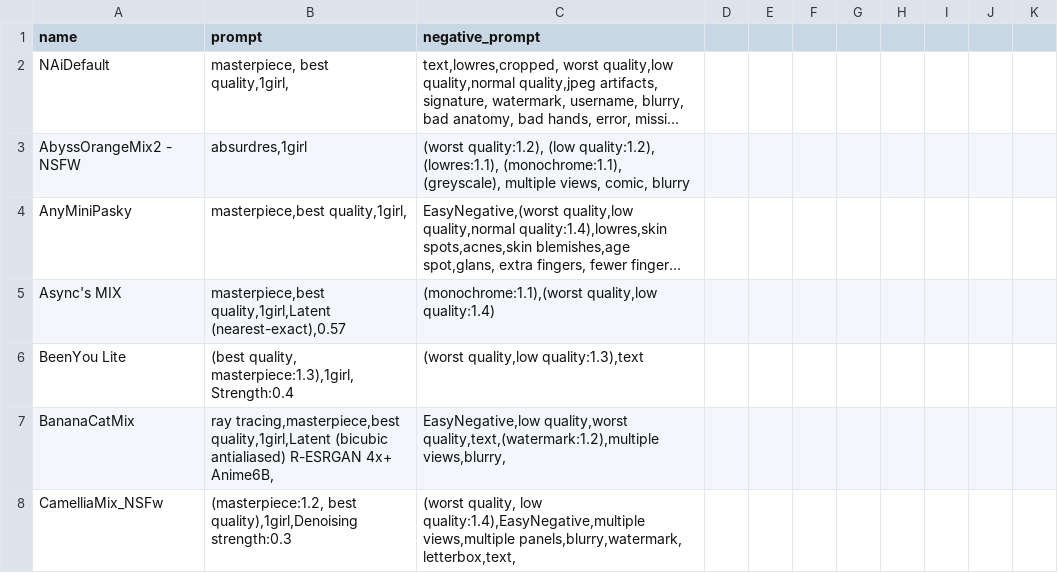
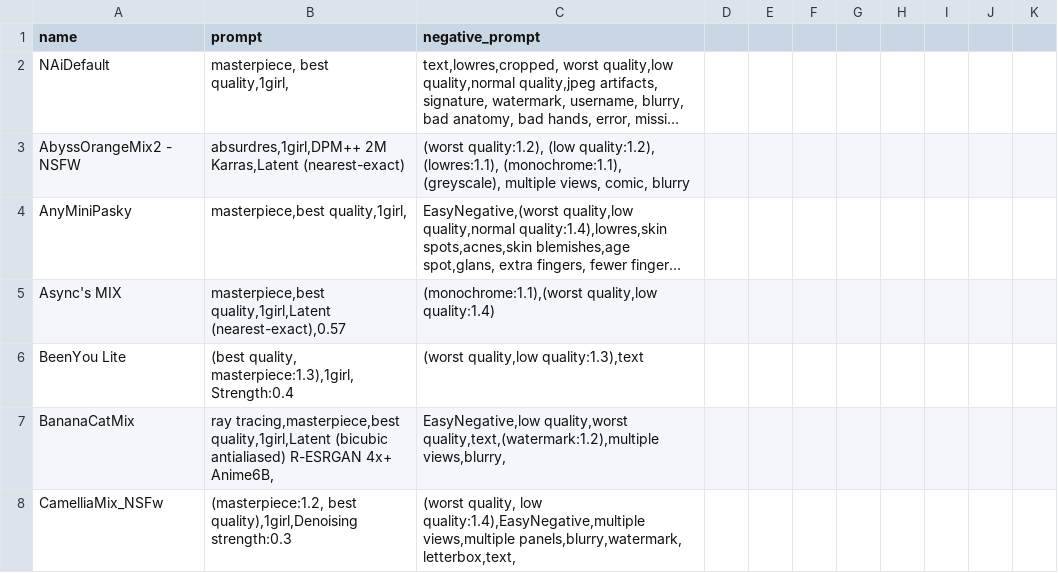
Before and after one commit to Heptoginseng/sd-configs, a CSV file: dist/styles.csv, drawn as a sheet; only a part is shown; long unchanged cells end in …; the diff names each change by its address in the sheet, - before the commit and + after, or states it on an @@ line.

Commit message:
Update styles.csv

```diff
--- a/dist/styles.csv
+++ b/dist/styles.csv
-B3 (prompt): absurdres,1girl
+B3 (prompt): absurdres,1girl,DPM++ 2M Karras,Latent (nearest-exact)
```
